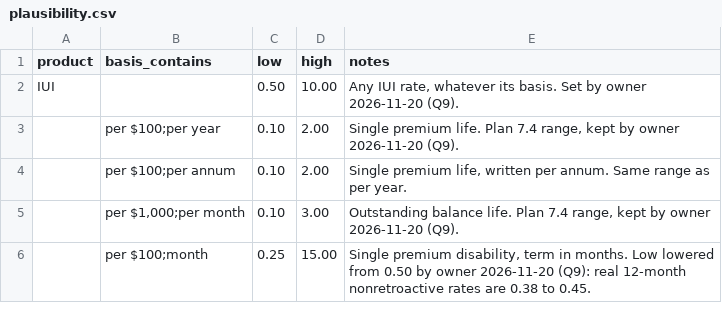
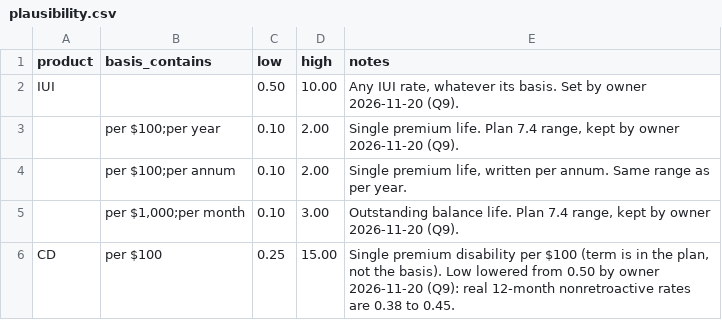
Before and after one commit to eisenhourlabs/Prima-Facie-Rate-Tracker, a CSV file: config/plausibility.csv, drawn as a sheet.

```diff
--- a/config/plausibility.csv
+++ b/config/plausibility.csv
@@ -5,2 +5,2 @@ IUI,,0.50,10.00,"Any IUI rate, whatever its basis. Set by owner 2026-11-20 (Q9).
 ,"per $1,000;per month",0.10,3.00,"Outstanding balance life. Plan 7.4 range, kept by owner 2026-11-20 (Q9)."
-,per $100;month,0.25,15.00,"Single premium disability, term in months. Low lowered from 0.50 by owner 2026-11-20 (Q9): real 12-month nonretroactive rates are 0.38 to 0.45."
+CD,per $100,0.25,15.00,"Single premium disability per $100 (term is in the plan, not the basis). Low lowered from 0.50 by owner 2026-11-20 (Q9): real 12-month nonretroactive rates are 0.38 to 0.45."
```
Also changed, not shown: 16 other files.
